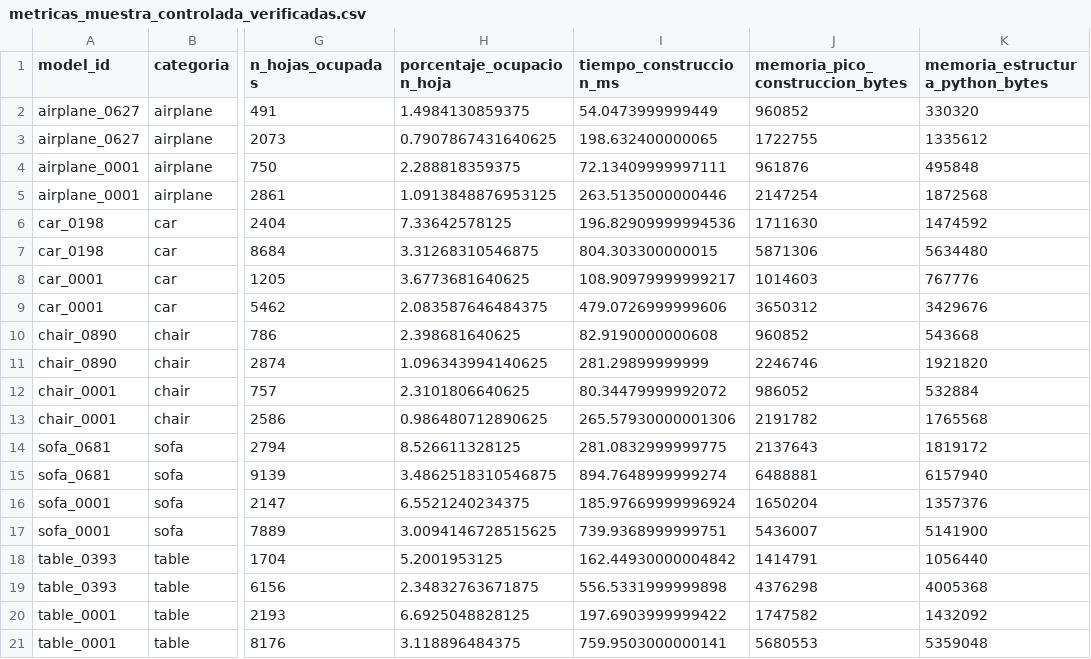
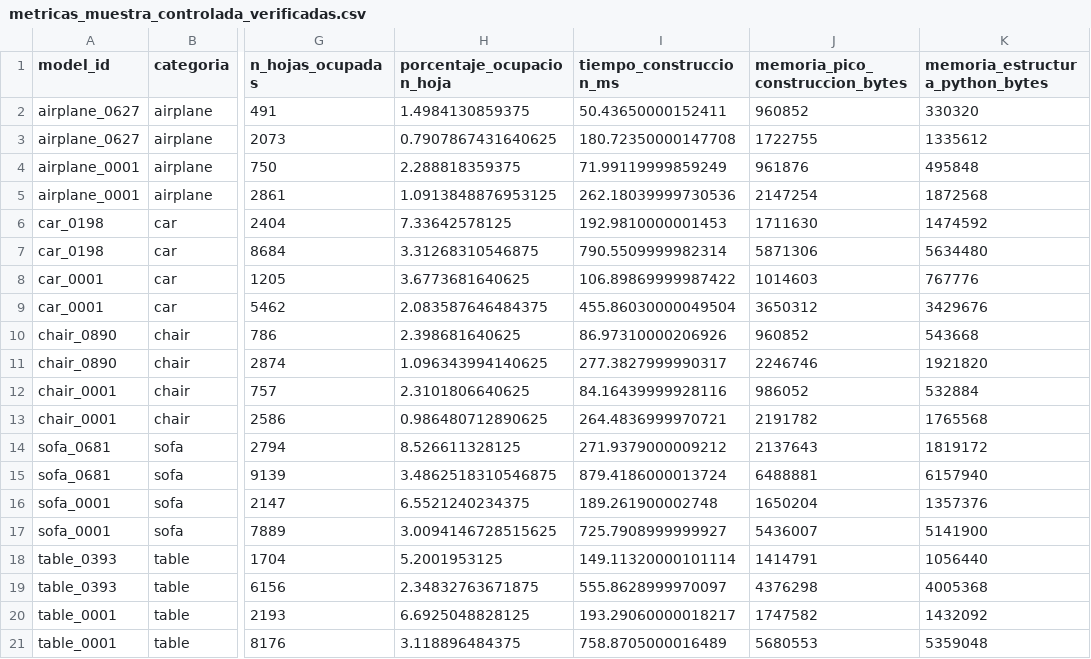
Before and after one commit to anlegogo/Octree, a CSV file: resultados/objetivo1/muestra_controlada/metricas_muestra_controlada_verificadas.csv, drawn as a sheet; only a part is shown, gaps mark what is left out; the diff names each change by its address in the sheet, - before the commit and + after, or states it on an @@ line.

```diff
--- a/resultados/objetivo1/muestra_controlada/metricas_muestra_controlada_verificadas.csv
+++ b/resultados/objetivo1/muestra_controlada/metricas_muestra_controlada_verificadas.csv
-I2 (tiempo_construccion_ms): 54.0473999999449
+I2 (tiempo_construccion_ms): 50.43650000152411
-I3 (tiempo_construccion_ms): 198.632400000065
+I3 (tiempo_construccion_ms): 180.72350000147708
-I4 (tiempo_construccion_ms): 72.13409999997111
+I4 (tiempo_construccion_ms): 71.99119999859249
-I5 (tiempo_construccion_ms): 263.5135000000446
+I5 (tiempo_construccion_ms): 262.18039999730536
-I6 (tiempo_construccion_ms): 196.82909999994536
+I6 (tiempo_construccion_ms): 192.9810000001453
-I7 (tiempo_construccion_ms): 804.303300000015
+I7 (tiempo_construccion_ms): 790.5509999982314
-I8 (tiempo_construccion_ms): 108.90979999999217
+I8 (tiempo_construccion_ms): 106.89869999987422
-I9 (tiempo_construccion_ms): 479.0726999999606
+I9 (tiempo_construccion_ms): 455.86030000049504
-I10 (tiempo_construccion_ms): 82.9190000000608
+I10 (tiempo_construccion_ms): 86.97310000206926
-I11 (tiempo_construccion_ms): 281.29899999999
+I11 (tiempo_construccion_ms): 277.3827999990317
-I12 (tiempo_construccion_ms): 80.34479999992072
+I12 (tiempo_construccion_ms): 84.16439999928116
-I13 (tiempo_construccion_ms): 265.57930000001306
+I13 (tiempo_construccion_ms): 264.4836999970721
-I14 (tiempo_construccion_ms): 281.0832999999775
+I14 (tiempo_construccion_ms): 271.9379000009212
-I15 (tiempo_construccion_ms): 894.7648999999274
+I15 (tiempo_construccion_ms): 879.4186000013724
-I16 (tiempo_construccion_ms): 185.97669999996924
+I16 (tiempo_construccion_ms): 189.261900002748
-I17 (tiempo_construccion_ms): 739.9368999999751
+I17 (tiempo_construccion_ms): 725.7908999999927
-I18 (tiempo_construccion_ms): 162.44930000004842
+I18 (tiempo_construccion_ms): 149.11320000101114
-I19 (tiempo_construccion_ms): 556.5331999999898
+I19 (tiempo_construccion_ms): 555.8628999970097
-I20 (tiempo_construccion_ms): 197.6903999999422
+I20 (tiempo_construccion_ms): 193.29060000018217
-I21 (tiempo_construccion_ms): 759.9503000000141
+I21 (tiempo_construccion_ms): 758.8705000016489
```
Also changed, not shown: resultados/objetivo1/muestra_controlada/metricas_muestra_controlada.csv, 2 other files.
